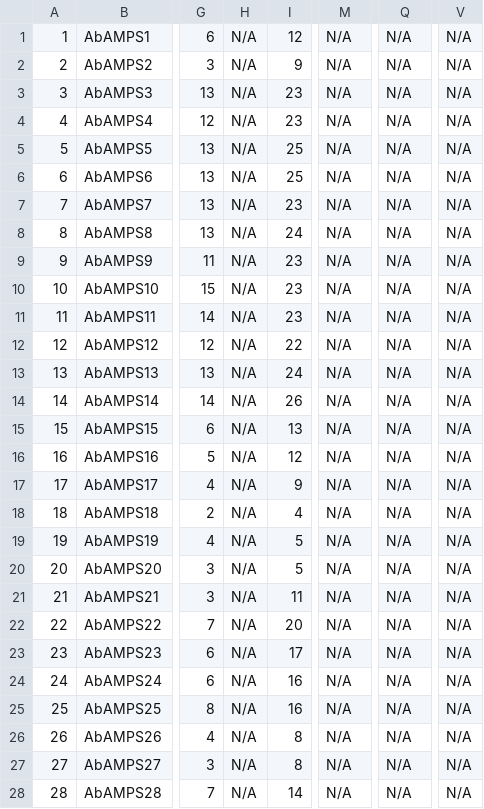
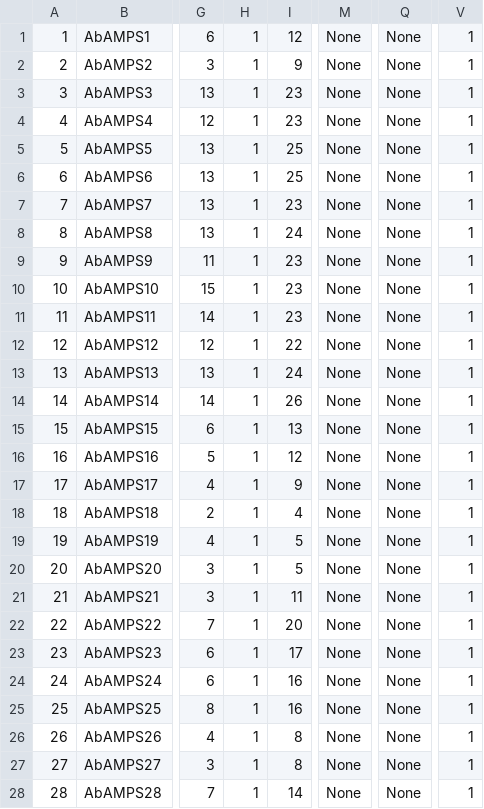
Before and after one commit to F-anwer/ampdb, a CSV file: predicted.csv, drawn as a sheet; only a part is shown, gaps mark what is left out; the diff covers the shown part only; the diff names each change by its address in the sheet, - before the commit and + after, or states it on an @@ line.

```diff
--- a/predicted.csv
+++ b/predicted.csv
-H1:H28: N/A
+H1:H28: 1
-M1:M28: N/A
+M1:M28: None
-Q1:Q28: N/A
+Q1:Q28: None
-V1:V28: N/A
+V1:V28: 1
```
Also changed, not shown: 44 edited cells elsewhere in this file, AMP_Target.csv, ampdb-Final.csv, 25 other files.
